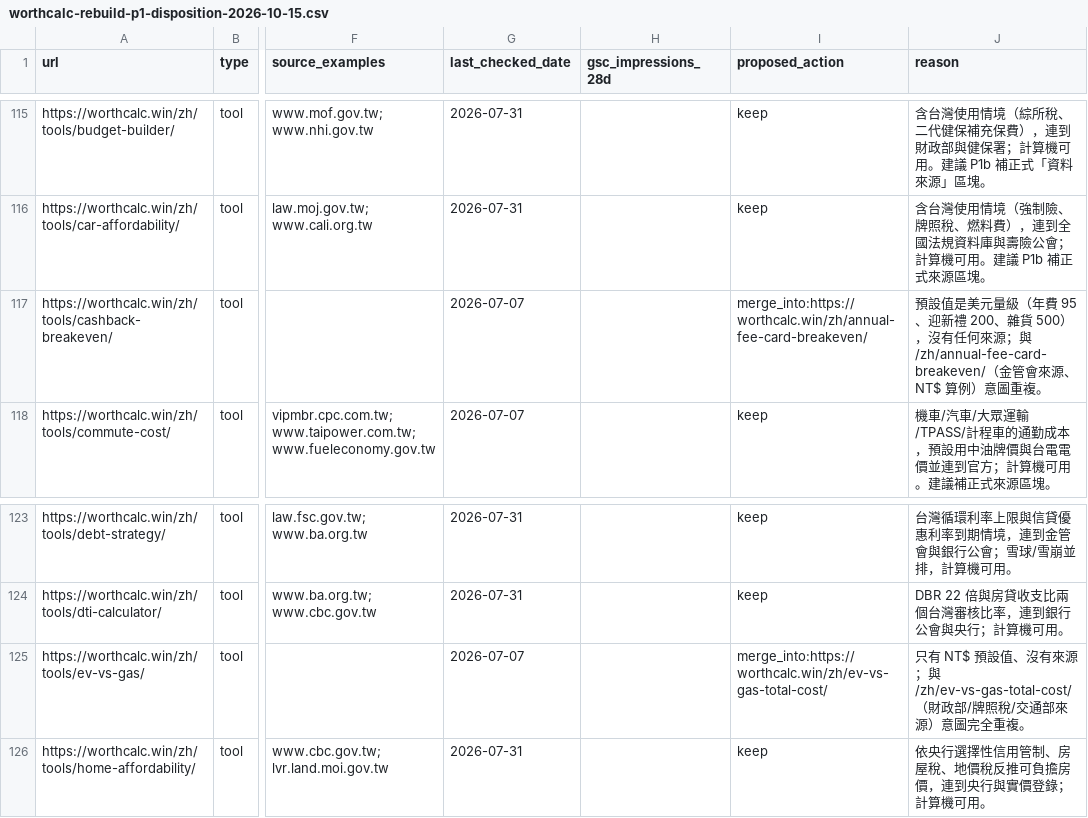
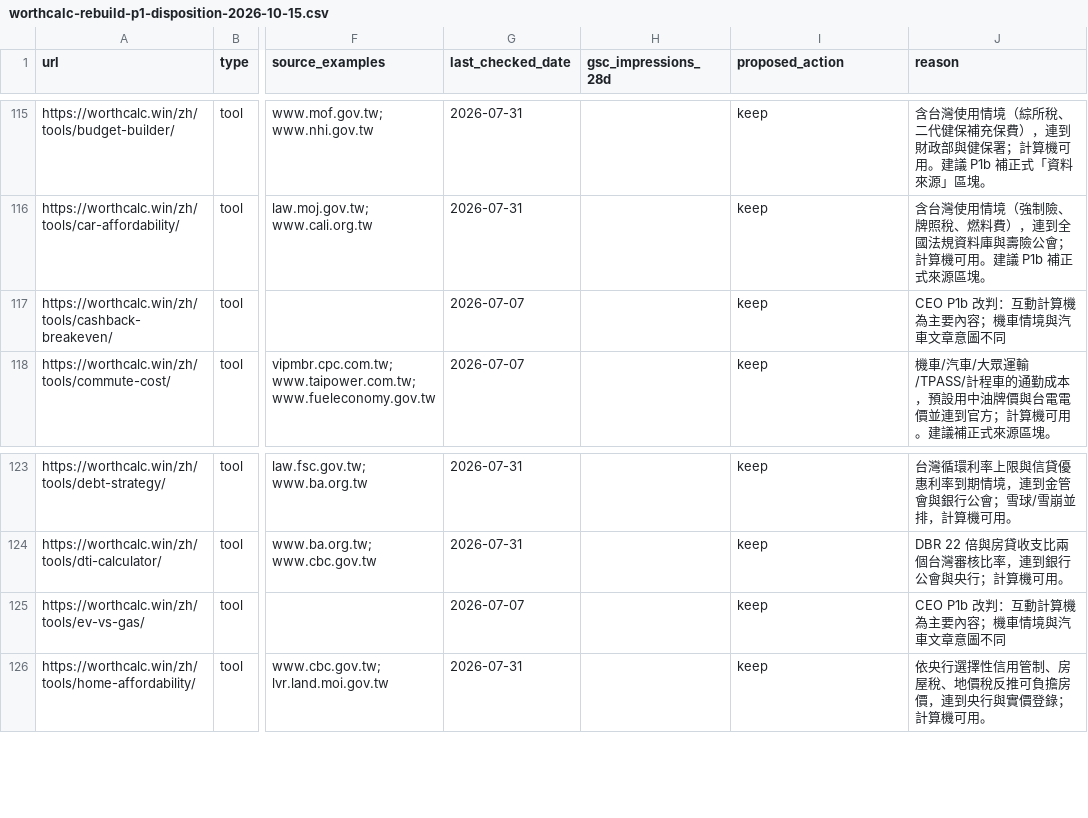
Before and after one commit to btcson66-rgb/worthcalc, a CSV file: sites/worth-it-tools/docs/audits/worthcalc-rebuild-p1-disposition-2026-10-15.csv, drawn as a sheet; only a part is shown, gaps mark what is left out; the diff names each change by its address in the sheet, - before the commit and + after, or states it on an @@ line.

```diff
--- a/sites/worth-it-tools/docs/audits/worthcalc-rebuild-p1-disposition-2026-10-15.csv
+++ b/sites/worth-it-tools/docs/audits/worthcalc-rebuild-p1-disposition-2026-10-15.csv
-I117 (proposed_action): merge_into:https://worthcalc.win/zh/annual-fee-card-breakeven/
+I117 (proposed_action): keep
-J117 (reason): 預設值是美元量級（年費 95、迎新禮 200、雜貨 500），沒有任何來源；與 /zh/annual-fee-card-breakeven/（金管會來源、NT$ 算例）意圖重複。
+J117 (reason): CEO P1b 改判：互動計算機為主要內容；機車情境與汽車文章意圖不同
-I125 (proposed_action): merge_into:https://worthcalc.win/zh/ev-vs-gas-total-cost/
+I125 (proposed_action): keep
-J125 (reason): 只有 NT$ 預設值、沒有來源；與 /zh/ev-vs-gas-total-cost/（財政部/牌照稅/交通部來源）意圖完全重複。
+J125 (reason): CEO P1b 改判：互動計算機為主要內容；機車情境與汽車文章意圖不同
```
Also changed, not shown: 15 other files.
